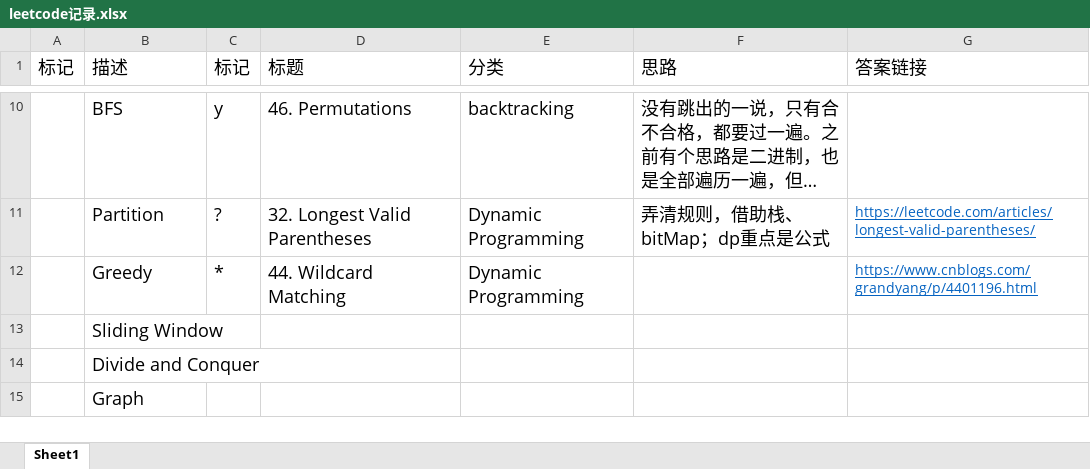
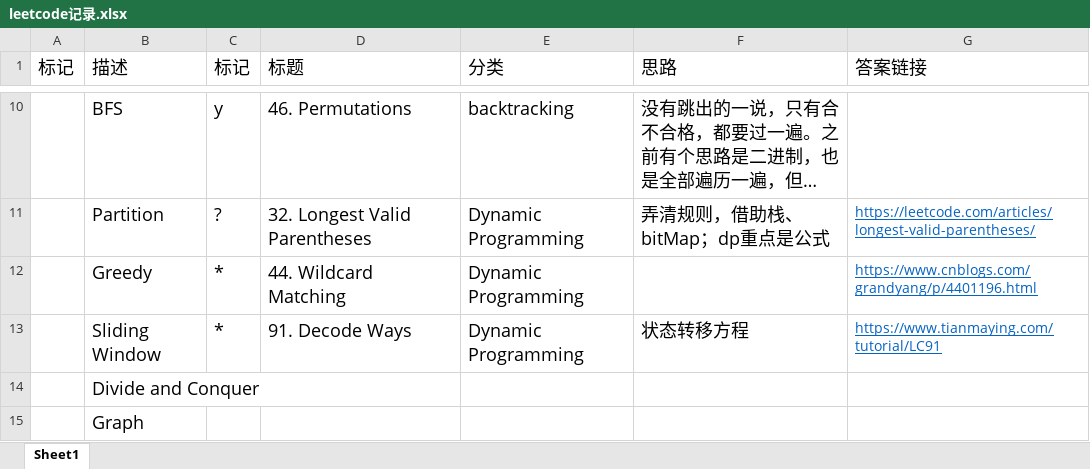
Before and after one commit to hui-DBL/LeetCode, an Excel workbook: leetcode记录.xlsx, sheet Sheet1, drawn as a sheet; only a part is shown, gaps mark what is left out; long unchanged cells end in …; values as stored, in another font and other column widths than the file's, no borders; the diff names each change by its address in the sheet, - before the commit and + after, or states it on an @@ line.

Commit message:
decode ways

```diff
--- a/leetcode记录.xlsx (sheet Sheet1)
+++ b/leetcode记录.xlsx (sheet Sheet1)
-C13 (标记): (empty)
+C13 (标记): *
-D13 (标题): (empty)
+D13 (标题): 91. Decode Ways
-E13 (分类): (empty)
+E13 (分类): Dynamic Programming
-F13 (思路): (empty)
+F13 (思路): 状态转移方程
-G13 (答案链接): (empty)
+G13 (答案链接): https://www.tianmaying.com/tutorial/LC91
```
Also changed, not shown: 2 other files.
